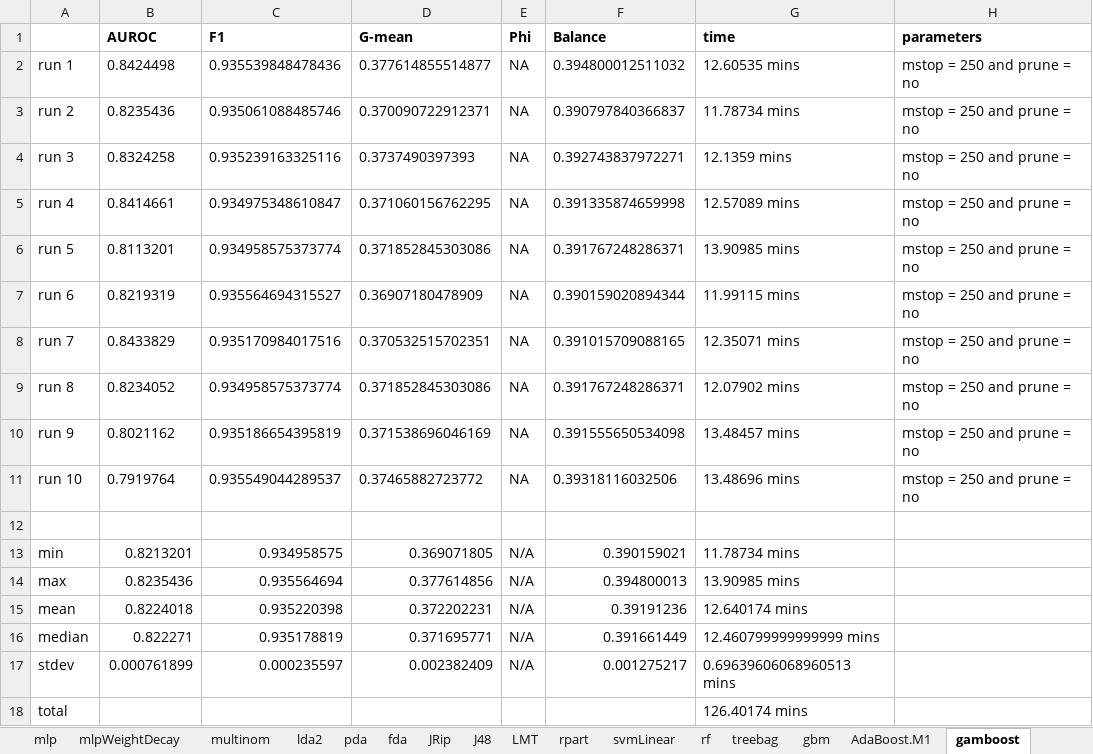
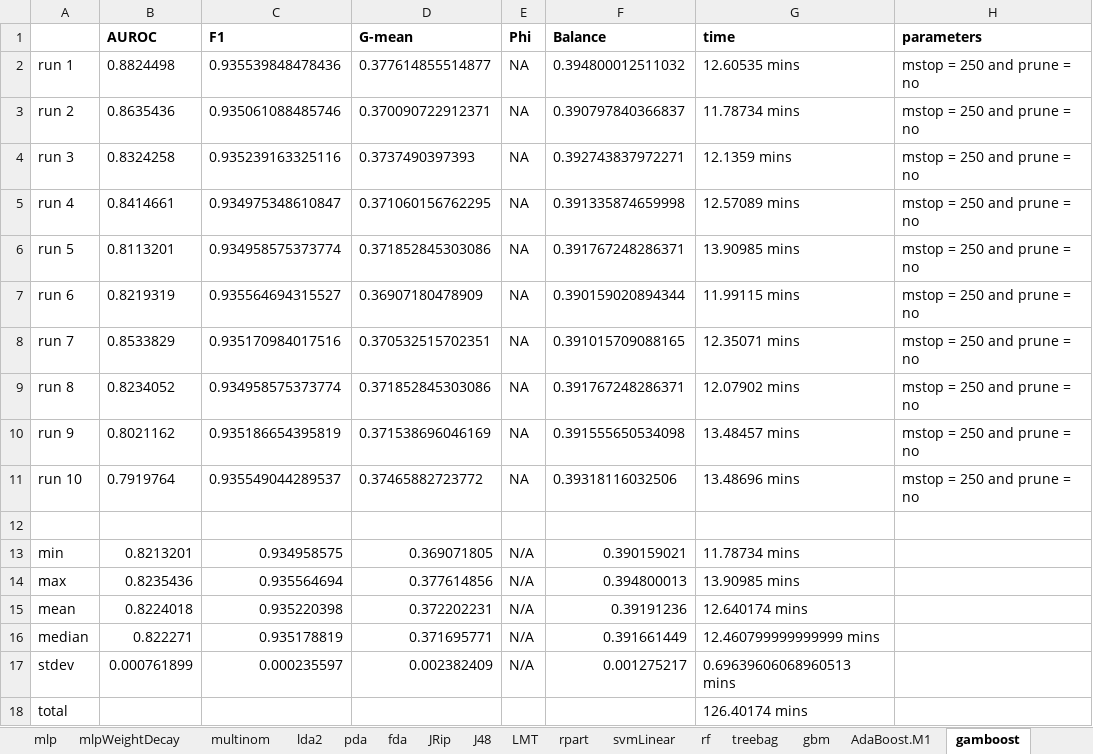
Before and after one commit to bateman/bap-script, an Excel workbook: output/tuning/aggregate-metrics.xlsx, sheet gamboost, drawn as a sheet; values as stored, in another font and other column widths than the file's, no borders; the diff names each change by its address in the sheet, - before the commit and + after, or states it on an @@ line.

```diff
--- a/output/tuning/aggregate-metrics.xlsx (sheet gamboost)
+++ b/output/tuning/aggregate-metrics.xlsx (sheet gamboost)
-B2 (AUROC): 0.8424498
+B2 (AUROC): 0.8824498
-B3 (AUROC): 0.8235436
+B3 (AUROC): 0.8635436
-B8 (AUROC): 0.8433829
+B8 (AUROC): 0.8533829
```
Also changed, not shown: sheet gbm, sheet pcaNNet, sheet earth, sheet xgbTree, 19 other files.
